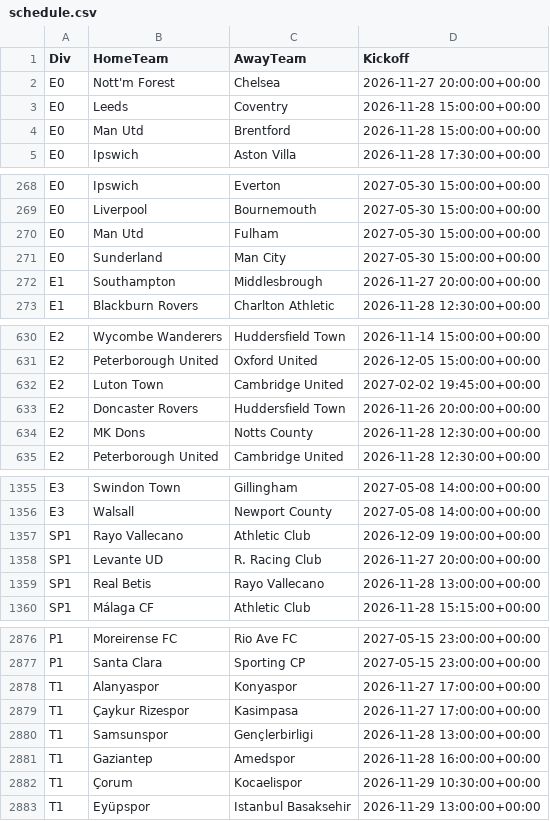
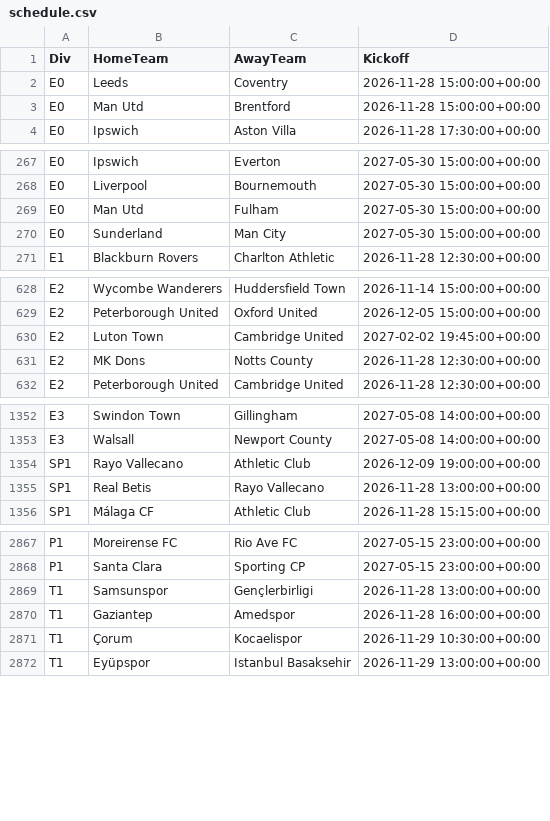
Before and after one commit to tambejasparh/epl-value-dashboard, a CSV file: data_snapshot/schedule.csv, drawn as a sheet; only a part is shown, gaps mark what is left out; the diff covers the shown part only; the diff names each change by its address in the sheet, - before the commit and + after, or states it on an @@ line.

```diff
--- a/data_snapshot/schedule.csv
+++ b/data_snapshot/schedule.csv
-row 2: E0 | Nott'm Forest | Chelsea | 2026-11-27 20:00:00+00:00
-row 272: E1 | Southampton | Middlesbrough | 2026-11-27 20:00:00+00:00
-row 633: E2 | Doncaster Rovers | Huddersfield Town | 2026-11-26 20:00:00+00:00
-row 1358: SP1 | Levante UD | R. Racing Club | 2026-11-27 20:00:00+00:00
-row 2878: T1 | Alanyaspor | Konyaspor | 2026-11-27 17:00:00+00:00
-row 2879: T1 | Çaykur Rizespor | Kasimpasa | 2026-11-27 17:00:00+00:00
```
Also changed, not shown: 5 removed rows elsewhere in this file, best_picks_log.csv, data_snapshot/uefa.csv, 17 other files.
